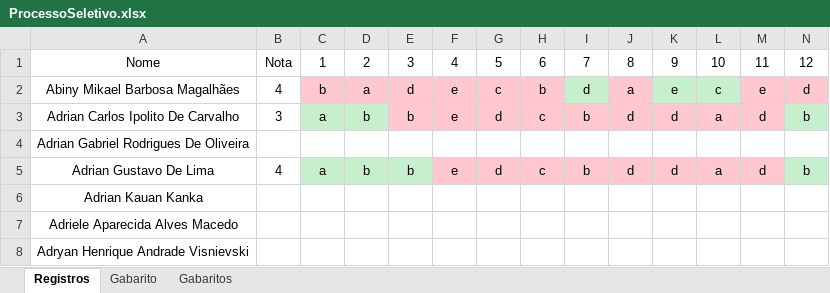
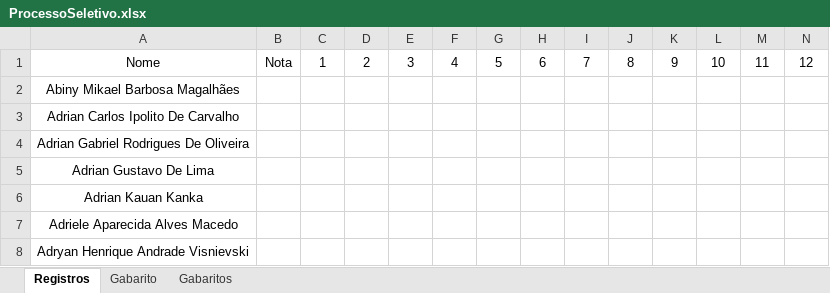
Before and after one commit to Engineering-Technical-School-Bosch-CWB/test-correction, an Excel workbook: ProcessoSeletivo.xlsx, sheet Registros, drawn as a sheet; only a part is shown; values as stored, in another font and other column widths than the file's, no borders; removed rows and columns are numbered as before the commit, all else as after; rows hold the shown columns only; the diff names each change by its address in the sheet, - before the commit and + after, or states it on an @@ line.

```diff
--- a/ProcessoSeletivo.xlsx (sheet Registros)
+++ b/ProcessoSeletivo.xlsx (sheet Registros)
-row 2: Abiny Mikael Barbosa Magalhães | 4 | b | a | d | e | c | b | d | a | e | c | e | d
-row 3: Adrian Carlos Ipolito De Carvalho | 3 | a | b | b | e | d | c | b | d | d | a | d | b
+row 2: Abiny Mikael Barbosa Magalhães
+row 3: Adrian Carlos Ipolito De Carvalho
-row 5: Adrian Gustavo De Lima | 4 | a | b | b | e | d | c | b | d | d | a | d | b
+row 5: Adrian Gustavo De Lima
```
Also changed, not shown: 7 other files.
